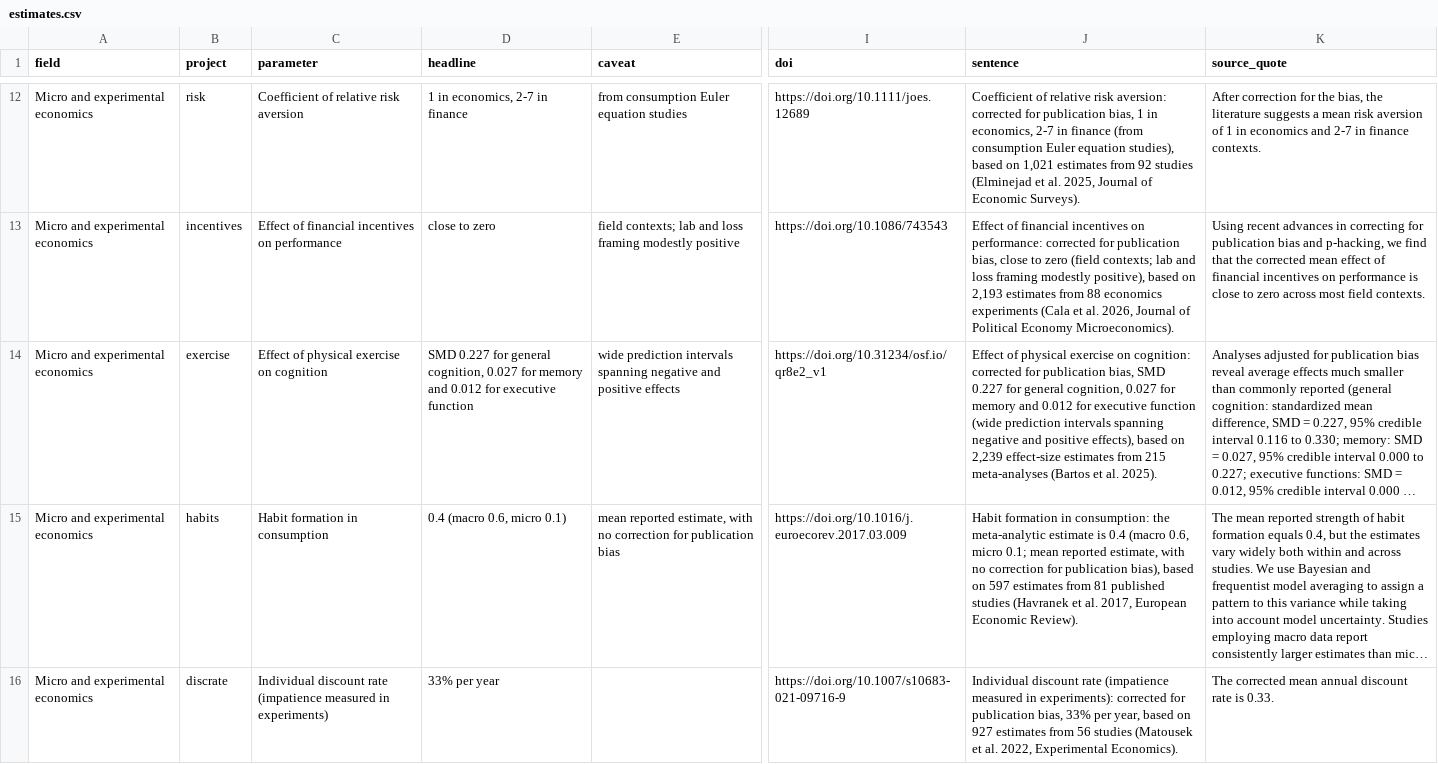
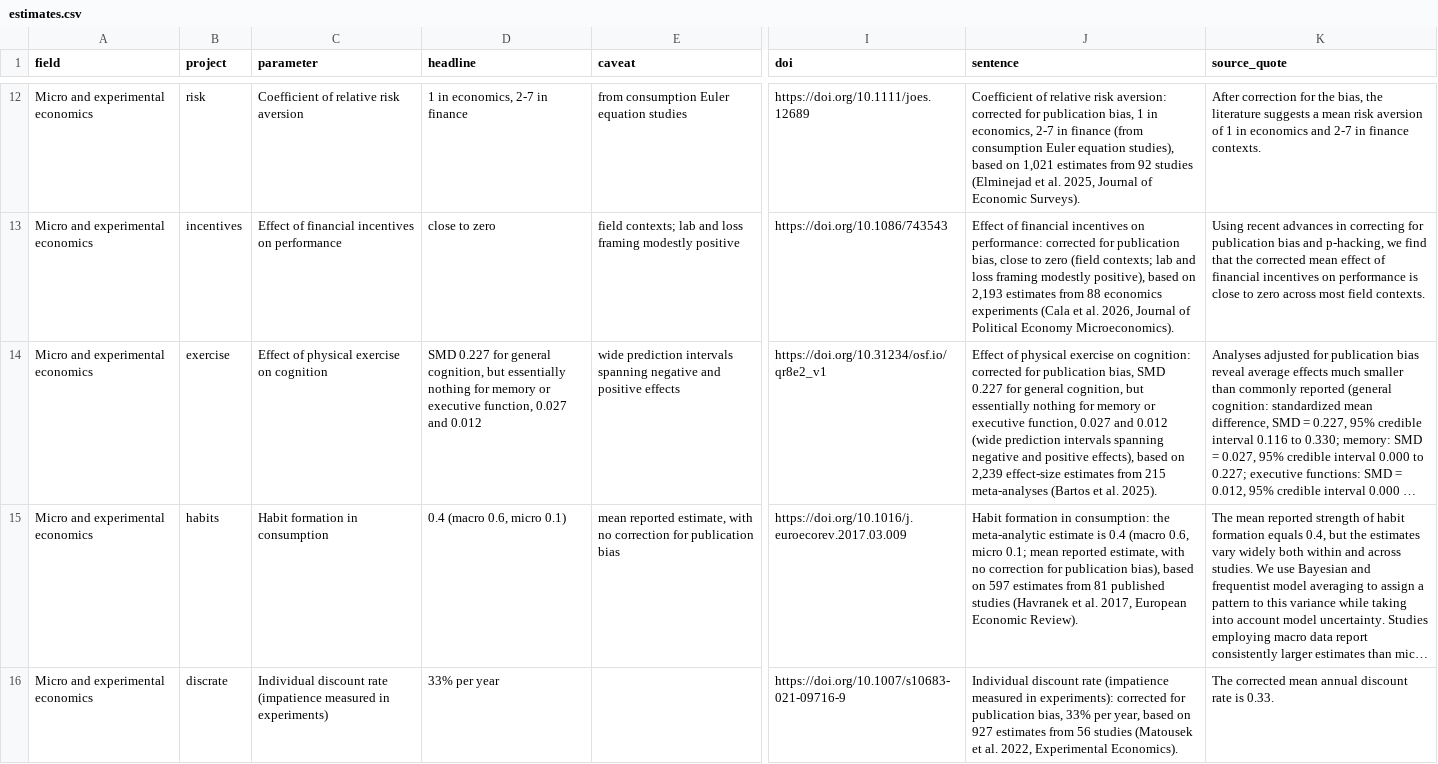
Before and after one commit to tjhavranek/meta-analysis.cz, a CSV file: estimates.csv, drawn as a sheet; only a part is shown, gaps mark what is left out; long unchanged cells end in …; the diff covers the shown part only; the diff names each change by its address in the sheet, - before the commit and + after, or states it on an @@ line.

```diff
--- a/estimates.csv
+++ b/estimates.csv
-D14 (headline): …general cognition, 0.027 for memory and 0.012 for executive function
+D14 (headline): …general cognition, but essentially nothing for memory or executive function, 0.027 and 0.012
-J14 (sentence): …general cognition, 0.027 for memory and 0.012 for executive function (wide prediction…
+J14 (sentence): …general cognition, but essentially nothing for memory or executive function, 0.027 and 0.012 (wide prediction…
```
Also changed, not shown: 3 edited cells elsewhere in this file, 9 other files.
